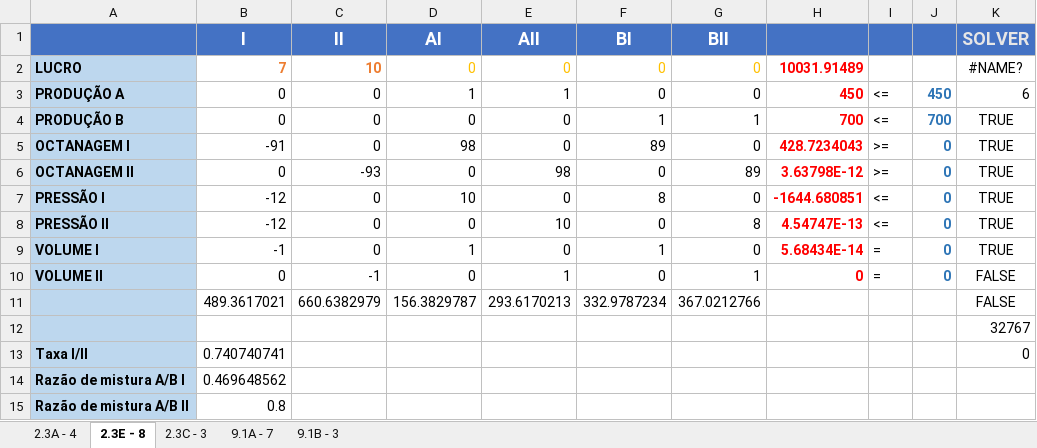
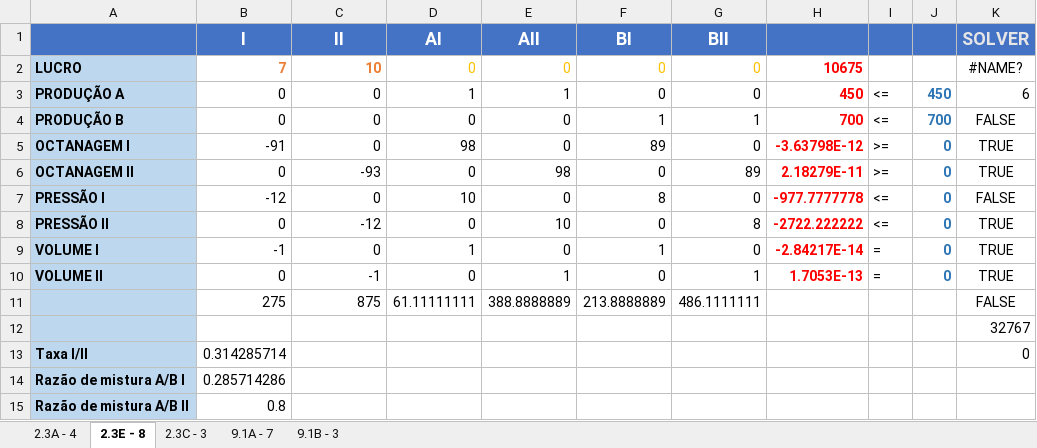
Before and after one commit to MarinsLucas/trabalhoPO, an Excel workbook: PlanilhaUnificada.xlsx, sheet 2.3E - 8, drawn as a sheet; values as stored, in another font and other column widths than the file's, no borders; conditional formats not drawn; removed rows and columns are numbered as before the commit, all else as after; the diff names each change by its address in the sheet, - before the commit and + after, or states it on an @@ line.

```diff
--- a/PlanilhaUnificada.xlsx (sheet 2.3E - 8)
+++ b/PlanilhaUnificada.xlsx (sheet 2.3E - 8)
-H2: 10031.91489
+H2: 10675
-K4 (SOLVER): TRUE
+K4 (SOLVER): FALSE
-H5: 428.7234043
+H5: -3.63798E-12
-H6: 3.63798E-12
+H6: 2.18279E-11
-H7: -1644.680851
+H7: -977.7777778
-K7 (SOLVER): TRUE
+K7 (SOLVER): FALSE
-B8 (I): -12
+B8 (I): 0
-C8 (II): 0
+C8 (II): -12
-H8: 4.54747E-13
+H8: -2722.222222
-H9: 5.68434E-14
+H9: -2.84217E-14
-H10: 0
+H10: 1.7053E-13
-K10 (SOLVER): FALSE
+K10 (SOLVER): TRUE
-row 11:  | 489.3617021 | 660.6382979 | 156.3829787 | 293.6170213 | 332.9787234 | 367.0212766 |  |  |  | FALSE
+row 11:  | 275 | 875 | 61.11111111 | 388.8888889 | 213.8888889 | 486.1111111 |  |  |  | FALSE
-B13 (I): 0.740740741
+B13 (I): 0.314285714
-B14 (I): 0.469648562
+B14 (I): 0.285714286
```
Also changed, not shown: sheet 2.3A - 4, formulas that keep their value, 9.1B - 3.xlsx.
